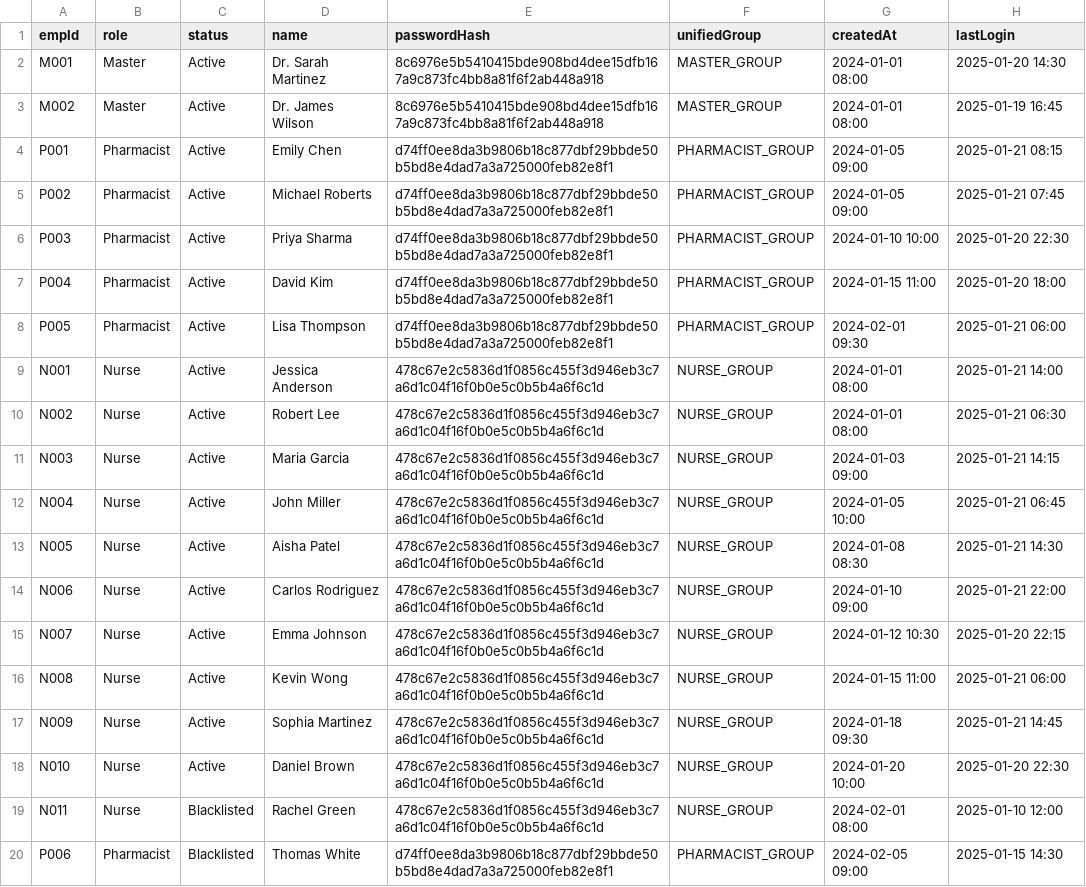
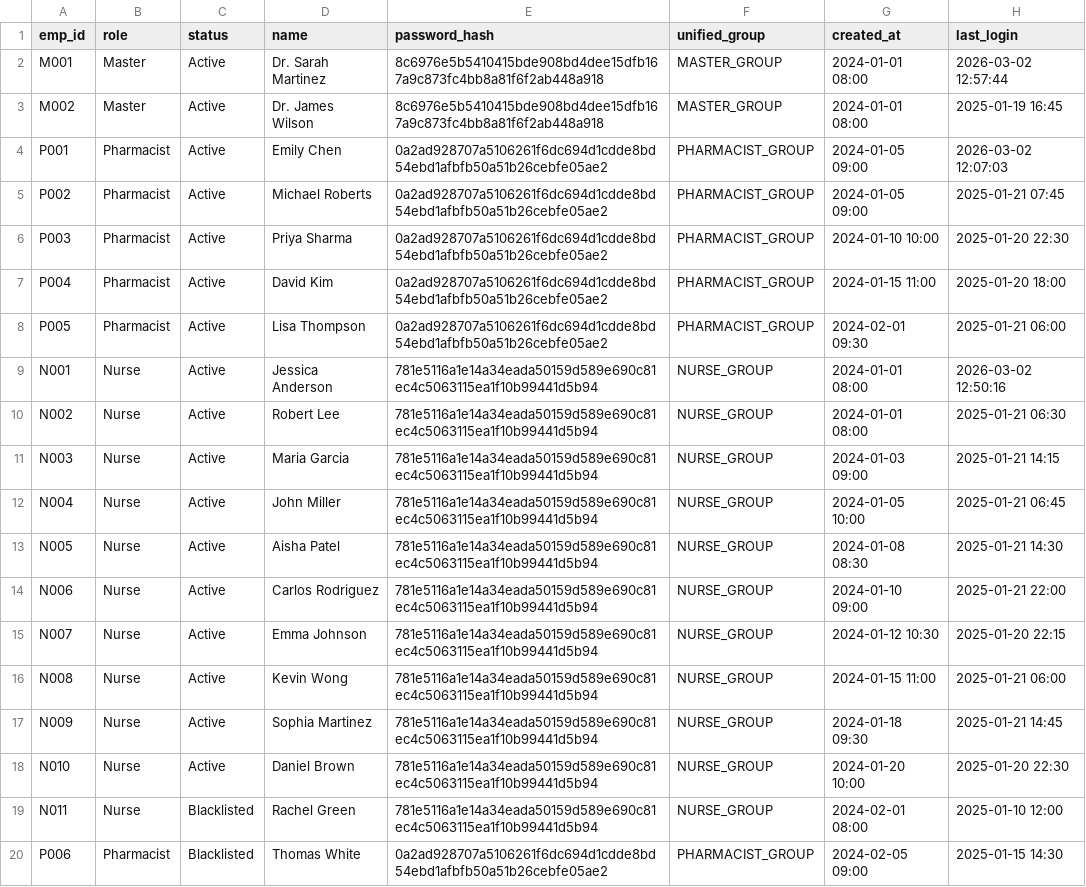
Before and after one commit to Vinamra111/P-MACS-Universal, a CSV file: pmacs-universal/packages/api/data/user_access.csv, drawn as a sheet.

```diff
--- a/pmacs-universal/packages/api/data/user_access.csv
+++ b/pmacs-universal/packages/api/data/user_access.csv
@@ -1,20 +1,20 @@
-empId,role,status,name,passwordHash,unifiedGroup,createdAt,lastLogin
-M001,Master,Active,Dr. Sarah Martinez,8c6976e5b5410415bde908bd4dee15dfb167a9c873fc4bb8a81f6f2ab448a918,MASTER_GROUP,2024-01-01 08:00,2025-01-20 14:30
+emp_id,role,status,name,password_hash,unified_group,created_at,last_login
+M001,Master,Active,Dr. Sarah Martinez,8c6976e5b5410415bde908bd4dee15dfb167a9c873fc4bb8a81f6f2ab448a918,MASTER_GROUP,2024-01-01 08:00,2026-03-02 12:57:44
 M002,Master,Active,Dr. James Wilson,8c6976e5b5410415bde908bd4dee15dfb167a9c873fc4bb8a81f6f2ab448a918,MASTER_GROUP,2024-01-01 08:00,2025-01-19 16:45
-P001,Pharmacist,Active,Emily Chen,d74ff0ee8da3b9806b18c877dbf29bbde50b5bd8e4dad7a3a725000feb82e8f1,PHARMACIST_GROUP,2024-01-05 09:00,2025-01-21 08:15
-P002,Pharmacist,Active,Michael Roberts,d74ff0ee8da3b9806b18c877dbf29bbde50b5bd8e4dad7a3a725000feb82e8f1,PHARMACIST_GROUP,2024-01-05 09:00,2025-01-21 07:45
-P003,Pharmacist,Active,Priya Sharma,d74ff0ee8da3b9806b18c877dbf29bbde50b5bd8e4dad7a3a725000feb82e8f1,PHARMACIST_GROUP,2024-01-10 10:00,2025-01-20 22:30
-P004,Pharmacist,Active,David Kim,d74ff0ee8da3b9806b18c877dbf29bbde50b5bd8e4dad7a3a725000feb82e8f1,PHARMACIST_GROUP,2024-01-15 11:00,2025-01-20 18:00
-P005,Pharmacist,Active,Lisa Thompson,d74ff0ee8da3b9806b18c877dbf29bbde50b5bd8e4dad7a3a725000feb82e8f1,PHARMACIST_GROUP,2024-02-01 09:30,2025-01-21 06:00
-N001,Nurse,Active,Jessica Anderson,478c67e2c5836d1f0856c455f3d946eb3c7a6d1c04f16f0b0e5c0b5b4a6f6c1d,NURSE_GROUP,2024-01-01 08:00,2025-01-21 14:00
-N002,Nurse,Active,Robert Lee,478c67e2c5836d1f0856c455f3d946eb3c7a6d1c04f16f0b0e5c0b5b4a6f6c1d,NURSE_GROUP,2024-01-01 08:00,2025-01-21 06:30
-N003,Nurse,Active,Maria Garcia,478c67e2c5836d1f0856c455f3d946eb3c7a6d1c04f16f0b0e5c0b5b4a6f6c1d,NURSE_GROUP,2024-01-03 09:00,2025-01-21 14:15
-N004,Nurse,Active,John Miller,478c67e2c5836d1f0856c455f3d946eb3c7a6d1c04f16f0b0e5c0b5b4a6f6c1d,NURSE_GROUP,2024-01-05 10:00,2025-01-21 06:45
-N005,Nurse,Active,Aisha Patel,478c67e2c5836d1f0856c455f3d946eb3c7a6d1c04f16f0b0e5c0b5b4a6f6c1d,NURSE_GROUP,2024-01-08 08:30,2025-01-21 14:30
-N006,Nurse,Active,Carlos Rodriguez,478c67e2c5836d1f0856c455f3d946eb3c7a6d1c04f16f0b0e5c0b5b4a6f6c1d,NURSE_GROUP,2024-01-10 09:00,2025-01-21 22:00
-N007,Nurse,Active,Emma Johnson,478c67e2c5836d1f0856c455f3d946eb3c7a6d1c04f16f0b0e5c0b5b4a6f6c1d,NURSE_GROUP,2024-01-12 10:30,2025-01-20 22:15
-N008,Nurse,Active,Kevin Wong,478c67e2c5836d1f0856c455f3d946eb3c7a6d1c04f16f0b0e5c0b5b4a6f6c1d,NURSE_GROUP,2024-01-15 11:00,2025-01-21 06:00
-N009,Nurse,Active,Sophia Martinez,478c67e2c5836d1f0856c455f3d946eb3c7a6d1c04f16f0b0e5c0b5b4a6f6c1d,NURSE_GROUP,2024-01-18 09:30,2025-01-21 14:45
-N010,Nurse,Active,Daniel Brown,478c67e2c5836d1f0856c455f3d946eb3c7a6d1c04f16f0b0e5c0b5b4a6f6c1d,NURSE_GROUP,2024-01-20 10:00,2025-01-20 22:30
-N011,Nurse,Blacklisted,Rachel Green,478c67e2c5836d1f0856c455f3d946eb3c7a6d1c04f16f0b0e5c0b5b4a6f6c1d,NURSE_GROUP,2024-02-01 08:00,2025-01-10 12:00
-P006,Pharmacist,Blacklisted,Thomas White,d74ff0ee8da3b9806b18c877dbf29bbde50b5bd8e4dad7a3a725000feb82e8f1,PHARMACIST_GROUP,2024-02-05 09:00,2025-01-15 14:30
+P001,Pharmacist,Active,Emily Chen,0a2ad928707a5106261f6dc694d1cdde8bd54ebd1afbfb50a51b26cebfe05ae2,PHARMACIST_GROUP,2024-01-05 09:00,2026-03-02 12:07:03
+P002,Pharmacist,Active,Michael Roberts,0a2ad928707a5106261f6dc694d1cdde8bd54ebd1afbfb50a51b26cebfe05ae2,PHARMACIST_GROUP,2024-01-05 09:00,2025-01-21 07:45
+P003,Pharmacist,Active,Priya Sharma,0a2ad928707a5106261f6dc694d1cdde8bd54ebd1afbfb50a51b26cebfe05ae2,PHARMACIST_GROUP,2024-01-10 10:00,2025-01-20 22:30
+P004,Pharmacist,Active,David Kim,0a2ad928707a5106261f6dc694d1cdde8bd54ebd1afbfb50a51b26cebfe05ae2,PHARMACIST_GROUP,2024-01-15 11:00,2025-01-20 18:00
+P005,Pharmacist,Active,Lisa Thompson,0a2ad928707a5106261f6dc694d1cdde8bd54ebd1afbfb50a51b26cebfe05ae2,PHARMACIST_GROUP,2024-02-01 09:30,2025-01-21 06:00
+N001,Nurse,Active,Jessica Anderson,781e5116a1e14a34eada50159d589e690c81ec4c5063115ea1f10b99441d5b94,NURSE_GROUP,2024-01-01 08:00,2026-03-02 12:50:16
+N002,Nurse,Active,Robert Lee,781e5116a1e14a34eada50159d589e690c81ec4c5063115ea1f10b99441d5b94,NURSE_GROUP,2024-01-01 08:00,2025-01-21 06:30
+N003,Nurse,Active,Maria Garcia,781e5116a1e14a34eada50159d589e690c81ec4c5063115ea1f10b99441d5b94,NURSE_GROUP,2024-01-03 09:00,2025-01-21 14:15
+N004,Nurse,Active,John Miller,781e5116a1e14a34eada50159d589e690c81ec4c5063115ea1f10b99441d5b94,NURSE_GROUP,2024-01-05 10:00,2025-01-21 06:45
+N005,Nurse,Active,Aisha Patel,781e5116a1e14a34eada50159d589e690c81ec4c5063115ea1f10b99441d5b94,NURSE_GROUP,2024-01-08 08:30,2025-01-21 14:30
+N006,Nurse,Active,Carlos Rodriguez,781e5116a1e14a34eada50159d589e690c81ec4c5063115ea1f10b99441d5b94,NURSE_GROUP,2024-01-10 09:00,2025-01-21 22:00
+N007,Nurse,Active,Emma Johnson,781e5116a1e14a34eada50159d589e690c81ec4c5063115ea1f10b99441d5b94,NURSE_GROUP,2024-01-12 10:30,2025-01-20 22:15
+N008,Nurse,Active,Kevin Wong,781e5116a1e14a34eada50159d589e690c81ec4c5063115ea1f10b99441d5b94,NURSE_GROUP,2024-01-15 11:00,2025-01-21 06:00
+N009,Nurse,Active,Sophia Martinez,781e5116a1e14a34eada50159d589e690c81ec4c5063115ea1f10b99441d5b94,NURSE_GROUP,2024-01-18 09:30,2025-01-21 14:45
+N010,Nurse,Active,Daniel Brown,781e5116a1e14a34eada50159d589e690c81ec4c5063115ea1f10b99441d5b94,NURSE_GROUP,2024-01-20 10:00,2025-01-20 22:30
+N011,Nurse,Blacklisted,Rachel Green,781e5116a1e14a34eada50159d589e690c81ec4c5063115ea1f10b99441d5b94,NURSE_GROUP,2024-02-01 08:00,2025-01-10 12:00
+P006,Pharmacist,Blacklisted,Thomas White,0a2ad928707a5106261f6dc694d1cdde8bd54ebd1afbfb50a51b26cebfe05ae2,PHARMACIST_GROUP,2024-02-05 09:00,2025-01-15 14:30
```
Also changed, not shown: pmacs-universal/packages/api/data/inventory_master.csv, pmacs-universal/packages/api/data/transaction_logs.csv, 29 other files.
